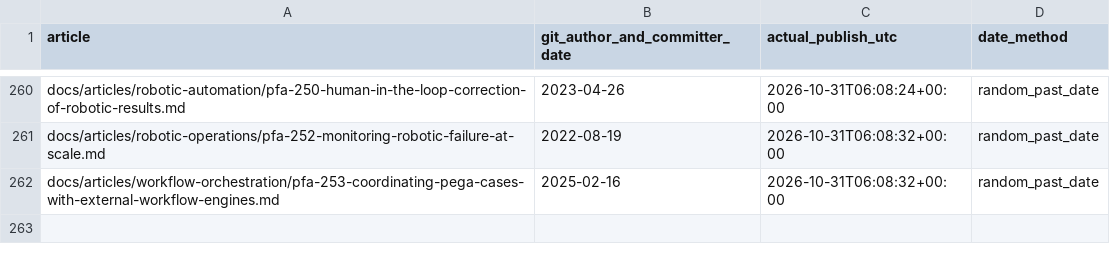
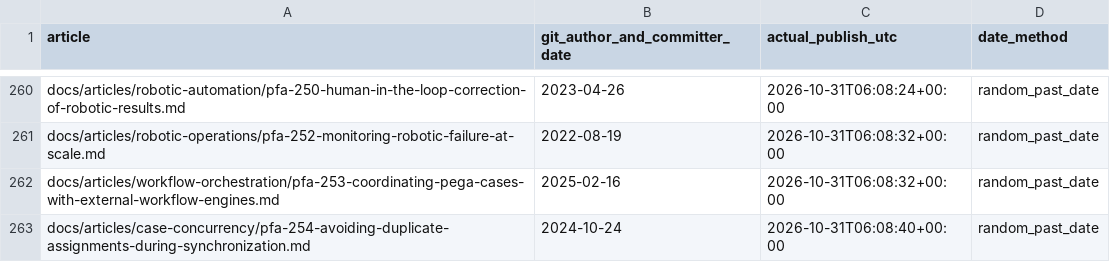
Before and after one commit to chandransandeep/pega-feature-atlas, a TSV file: docs/commit-date-register.tsv, drawn as a sheet; only a part is shown, gaps mark what is left out.

Commit message:
Publish PFA-254: pfa-254-avoiding-duplicate-assignments-during-synchronization

```diff
--- a/docs/commit-date-register.tsv
+++ b/docs/commit-date-register.tsv
@@ -262 +262,2 @@ docs/articles/robotic-operations/pfa-252-monitoring-robotic-failure-at-scale.md
 docs/articles/workflow-orchestration/pfa-253-coordinating-pega-cases-with-external-workflow-engines.md	2025-02-16	2026-10-31T06:08:32+00:00	random_past_date
+docs/articles/case-concurrency/pfa-254-avoiding-duplicate-assignments-during-synchronization.md	2024-10-24	2026-10-31T06:08:40+00:00	random_past_date
```
Also changed, not shown: 3 other files.
